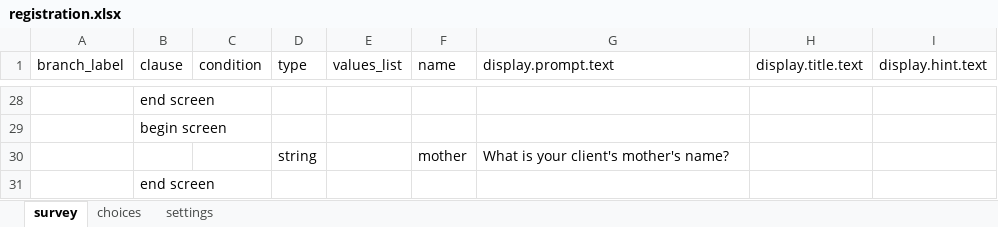
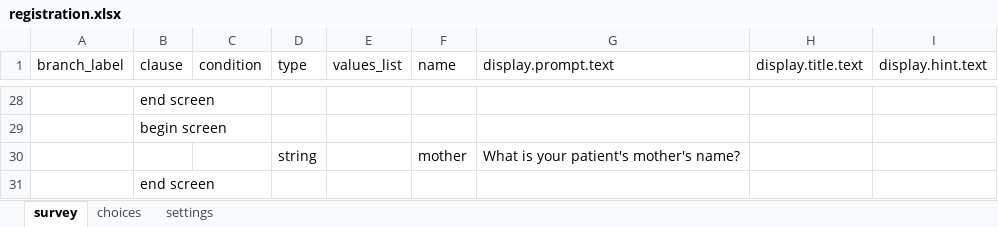
Before and after one commit to clarlars/app-designer, an Excel workbook: app/config/tables/registration/forms/registration/registration.xlsx, sheet survey, drawn as a sheet; only a part is shown, gaps mark what is left out; values as stored, in another font and other column widths than the file's, no borders; the diff covers the shown part only; the diff names each change by its address in the sheet, - before the commit and + after, or states it on an @@ line.

```diff
--- a/app/config/tables/registration/forms/registration/registration.xlsx (sheet survey)
+++ b/app/config/tables/registration/forms/registration/registration.xlsx (sheet survey)
-G30 (display.prompt.text): What is your client's mother's name?
+G30 (display.prompt.text): What is your patient's mother's name?
```
Also changed, not shown: 10 edited cells elsewhere in this sheet, 6 other files.
